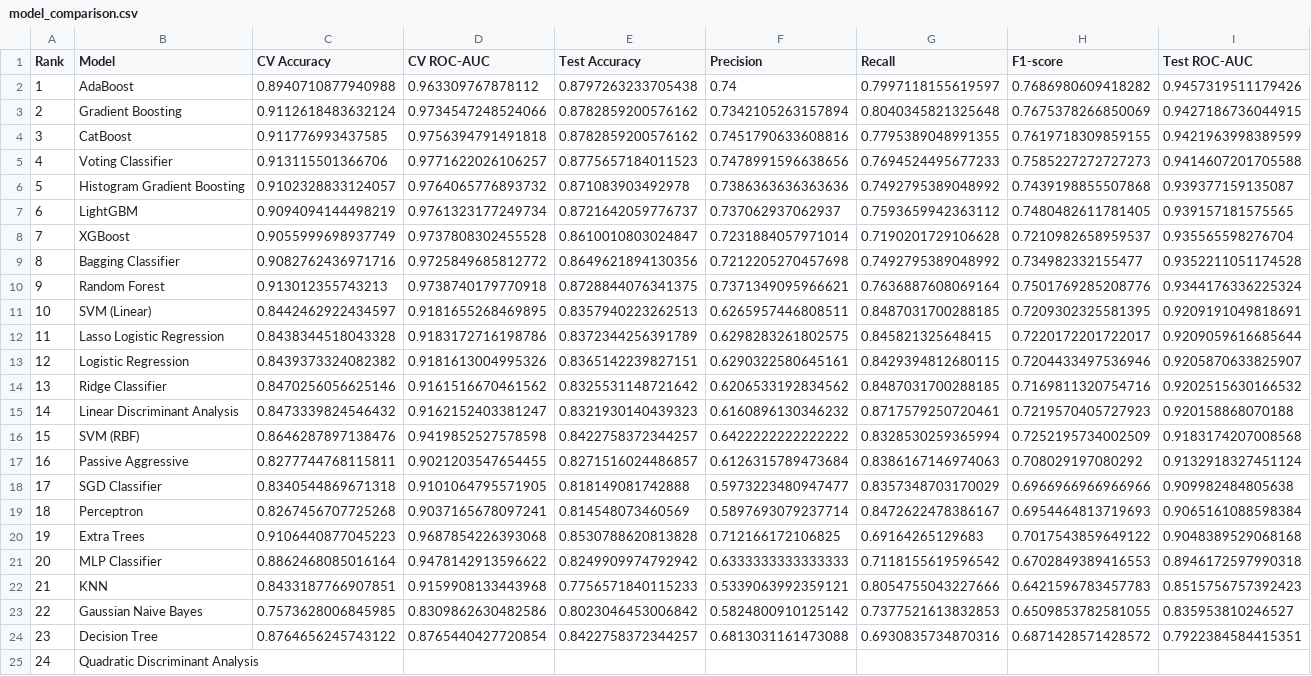
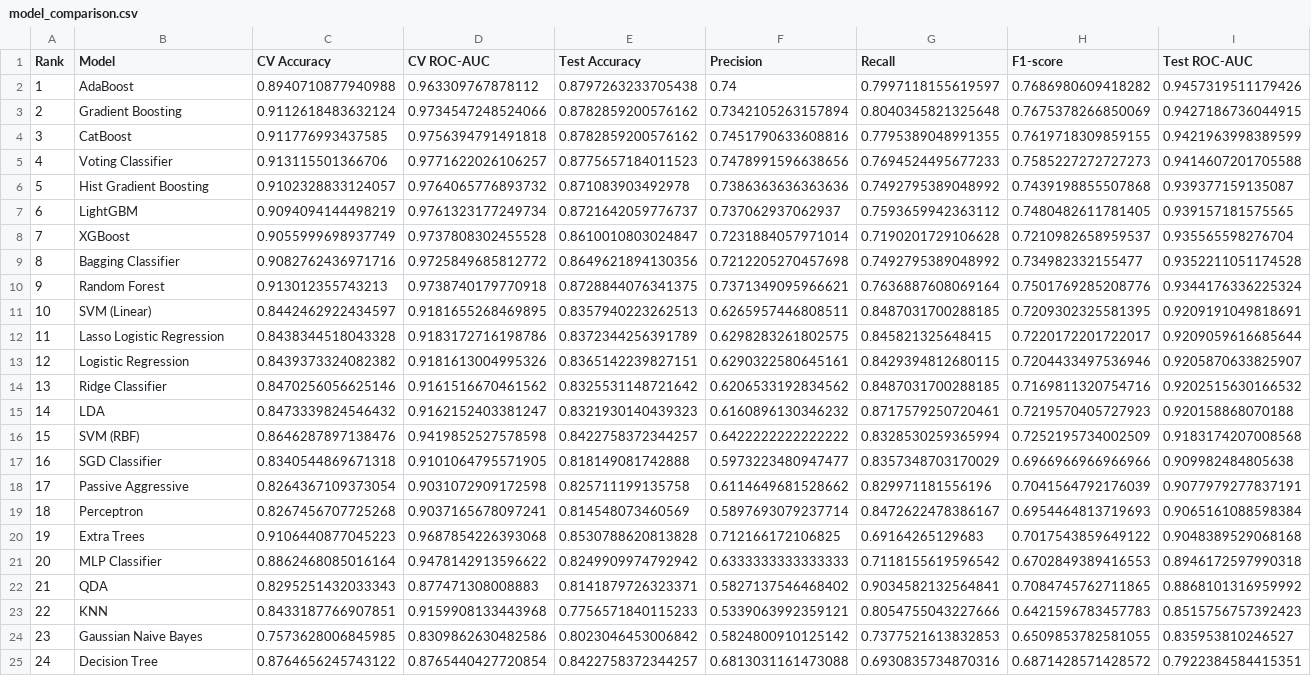
Before and after one commit to dikshadamahe/NAFLD-Model, a CSV file: results/model_comparison.csv, drawn as a sheet; removed rows and columns are numbered as before the commit, all else as after; the diff names each change by its address in the sheet, - before the commit and + after, or states it on an @@ line.

Commit message:
refactor: complete 24-model pipeline with confusion matrices, classification report, and comparison charts
- Rewritten nafld_pipeline.py: modular, research-grade code
- 24/24 models trained successfully (best: AdaBoost, AUC=0.9457)
- Added confusion matrices for top 5 models
- Added model comparison bar chart
- Added classification report for best model
- Added README.md with full project documentation
- Publication-quality for IEEE/Springer submission

```diff
--- a/results/model_comparison.csv
+++ b/results/model_comparison.csv
-B6 (Model): Histogram Gradient Boosting
+B6 (Model): Hist Gradient Boosting
-B15 (Model): Linear Discriminant Analysis
+B15 (Model): LDA
-row 17: 16 | Passive Aggressive | 0.8277744768115811 | 0.9021203547654455 | 0.8271516024486857 | 0.6126315789473684 | 0.8386167146974063 | 0.708029197080292 | 0.9132918327451124
@@ column A (Rank) renumbered between rows 17 and 25 @@
+row 18: 17 | Passive Aggressive | 0.8264367109373054 | 0.9031072909172598 | 0.825711199135758 | 0.6114649681528662 | 0.829971181556196 | 0.7041564792176039 | 0.9077979277837191
+row 22: 21 | QDA | 0.8295251432033343 | 0.877471308008883 | 0.8141879726323371 | 0.5827137546468402 | 0.9034582132564841 | 0.7084745762711865 | 0.8868101316959992
-row 25: 24 | Quadratic Discriminant Analysis
```
Also changed, not shown: 10 other files.
